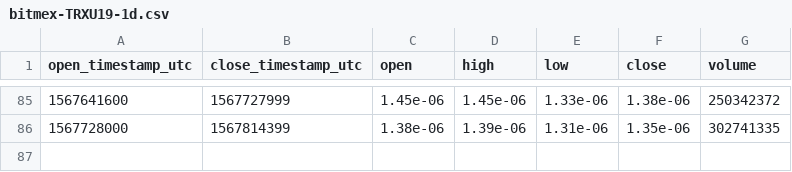
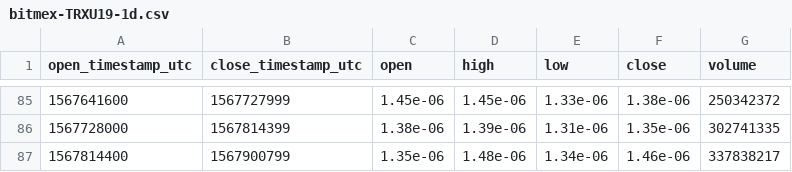
Before and after one commit to cryptobigbro/bitmex-TRXU19, a CSV file: bitmex-TRXU19-1d.csv, drawn as a sheet; only a part is shown, gaps mark what is left out.

```diff
--- a/bitmex-TRXU19-1d.csv
+++ b/bitmex-TRXU19-1d.csv
@@ -86 +86,2 @@ open_timestamp_utc,close_timestamp_utc,open,high,low,close,volume
 1567728000,1567814399,1.38e-06,1.39e-06,1.31e-06,1.35e-06,302741335
+1567814400,1567900799,1.35e-06,1.48e-06,1.34e-06,1.46e-06,337838217
```
Also changed, not shown: bitmex-TRXU19-1h.csv.
